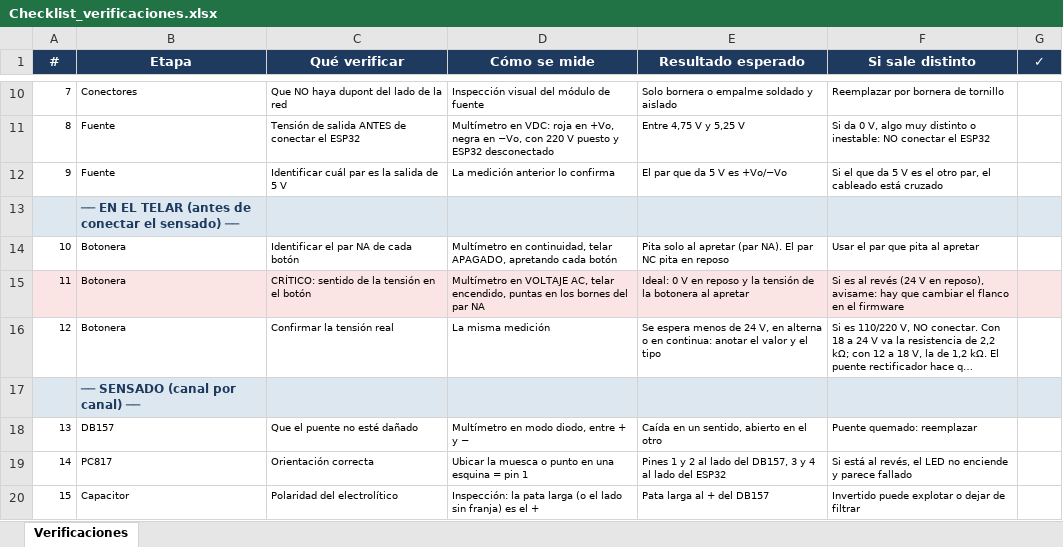
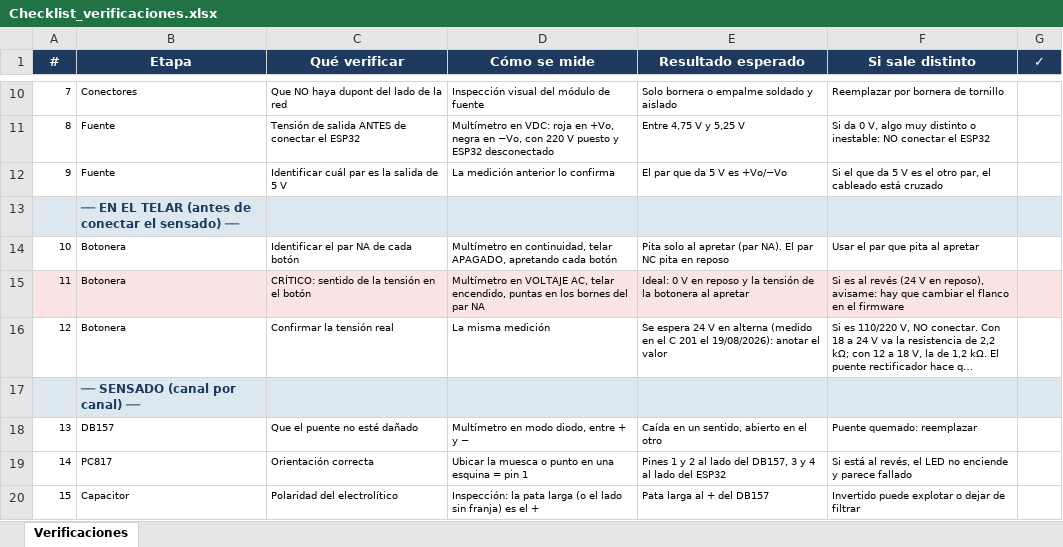
Before and after one commit to manfredojuanignacio08-prog/control_insercion_trama, an Excel workbook: documentacion_proyecto/Checklist_verificaciones.xlsx, sheet Verificaciones, drawn as a sheet; only a part is shown, gaps mark what is left out; long unchanged cells end in …; values as stored, in another font and other column widths than the file's, no borders; the diff names each change by its address in the sheet, - before the commit and + after, or states it on an @@ line.

```diff
--- a/documentacion_proyecto/Checklist_verificaciones.xlsx (sheet Verificaciones)
+++ b/documentacion_proyecto/Checklist_verificaciones.xlsx (sheet Verificaciones)
-E16 (Resultado esperado): Se espera menos de 24 V, en alterna o en continua: anotar el valor y el tipo
+E16 (Resultado esperado): Se espera 24 V en alterna (medido en el C 201 el 19/08/2026): anotar el valor
```
Also changed, not shown: documentacion_proyecto/Lista_de_componentes_Control_Trama.xlsx, 10 other files.
